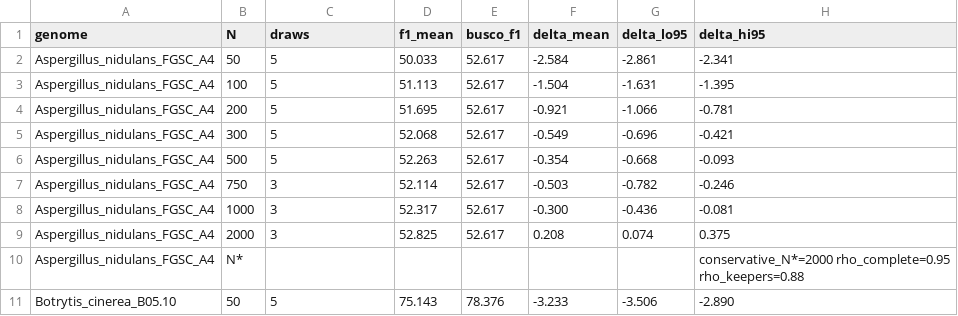
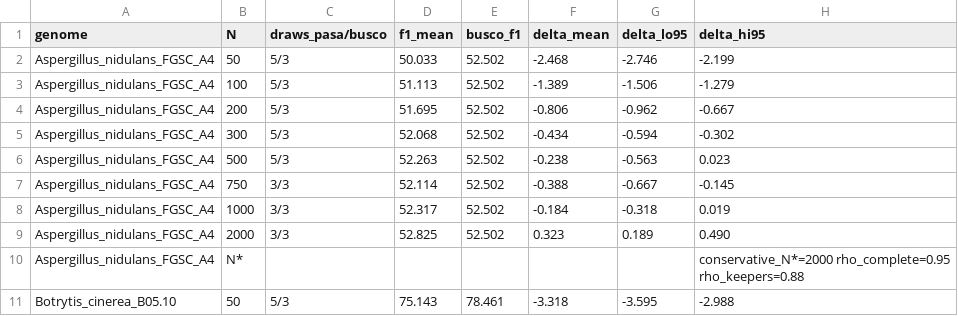
Before and after one commit to hyphaltip/funannotate-manuscript, a TSV file: assessment_pasa2.6_fun1.9/data/titration_analysis_intron_chain.tsv, drawn as a sheet; only a part is shown; the diff covers the shown part only.

```diff
--- a/assessment_pasa2.6_fun1.9/data/titration_analysis_intron_chain.tsv
+++ b/assessment_pasa2.6_fun1.9/data/titration_analysis_intron_chain.tsv
@@ -1,11 +1,11 @@
-genome	N	draws	f1_mean	busco_f1	delta_mean	delta_lo95	delta_hi95
-Aspergillus_nidulans_FGSC_A4	50	5	50.033	52.617	-2.584	-2.861	-2.341
-Aspergillus_nidulans_FGSC_A4	100	5	51.113	52.617	-1.504	-1.631	-1.395
-Aspergillus_nidulans_FGSC_A4	200	5	51.695	52.617	-0.921	-1.066	-0.781
-Aspergillus_nidulans_FGSC_A4	300	5	52.068	52.617	-0.549	-0.696	-0.421
-Aspergillus_nidulans_FGSC_A4	500	5	52.263	52.617	-0.354	-0.668	-0.093
-Aspergillus_nidulans_FGSC_A4	750	3	52.114	52.617	-0.503	-0.782	-0.246
-Aspergillus_nidulans_FGSC_A4	1000	3	52.317	52.617	-0.300	-0.436	-0.081
-Aspergillus_nidulans_FGSC_A4	2000	3	52.825	52.617	0.208	0.074	0.375
+genome	N	draws_pasa/busco	f1_mean	busco_f1	delta_mean	delta_lo95	delta_hi95
+Aspergillus_nidulans_FGSC_A4	50	5/3	50.033	52.502	-2.468	-2.746	-2.199
+Aspergillus_nidulans_FGSC_A4	100	5/3	51.113	52.502	-1.389	-1.506	-1.279
+Aspergillus_nidulans_FGSC_A4	200	5/3	51.695	52.502	-0.806	-0.962	-0.667
+Aspergillus_nidulans_FGSC_A4	300	5/3	52.068	52.502	-0.434	-0.594	-0.302
+Aspergillus_nidulans_FGSC_A4	500	5/3	52.263	52.502	-0.238	-0.563	0.023
+Aspergillus_nidulans_FGSC_A4	750	3/3	52.114	52.502	-0.388	-0.667	-0.145
+Aspergillus_nidulans_FGSC_A4	1000	3/3	52.317	52.502	-0.184	-0.318	0.019
+Aspergillus_nidulans_FGSC_A4	2000	3/3	52.825	52.502	0.323	0.189	0.490
 Aspergillus_nidulans_FGSC_A4	N*						conservative_N*=2000 rho_complete=0.95 rho_keepers=0.88
-Botrytis_cinerea_B05.10	50	5	75.143	78.376	-3.233	-3.506	-2.890
+Botrytis_cinerea_B05.10	50	5/3	75.143	78.461	-3.318	-3.595	-2.988
```
Also changed, not shown: 9 added rows and 70 edited cells elsewhere in this file, assessment_pasa2.6_fun1.9/data/titration_analysis_exon.tsv, assessment_pasa2.6_fun1.9/data/titration_analysis_locus.tsv, 7 other files.
